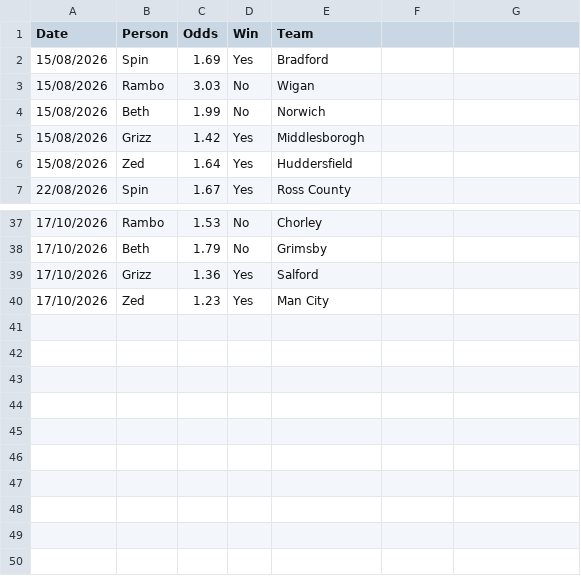
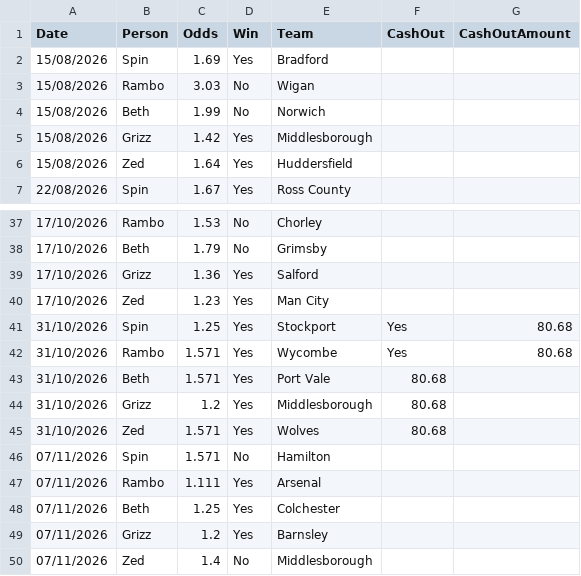
Before and after one commit to as17simpson/family_coupon, a CSV file: data/data.csv, drawn as a sheet; only a part is shown, gaps mark what is left out.

```diff
--- a/data/data.csv
+++ b/data/data.csv
@@ -1,2 +1,2 @@
-Date,Person,Odds,Win,Team
+Date,Person,Odds,Win,Team,CashOut,CashOutAmount
 15/08/2026,Spin,1.69,Yes,Bradford
@@ -4,3 +4,3 @@
 15/08/2026,Beth,1.99,No,Norwich
-15/08/2026,Grizz,1.42,Yes,Middlesborogh
+15/08/2026,Grizz,1.42,Yes,Middlesborough
 15/08/2026,Zed,1.64,Yes,Huddersfield
@@ -40 +40,11 @@
 17/10/2026,Zed,1.23,Yes,Man City
+31/10/2026,Spin,1.25,Yes,Stockport,Yes,80.68
+31/10/2026,Rambo,1.571,Yes,Wycombe,Yes,80.68
+31/10/2026,Beth,1.571,Yes,Port Vale,80.68
+31/10/2026,Grizz,1.2,Yes,Middlesborough,80.68
+31/10/2026,Zed,1.571,Yes,Wolves,80.68
+07/11/2026,Spin,1.571,No,Hamilton
+07/11/2026,Rambo,1.111,Yes,Arsenal
+07/11/2026,Beth,1.25,Yes,Colchester
+07/11/2026,Grizz,1.2,Yes,Barnsley
+07/11/2026,Zed,1.4,No,Middlesborough
```
Also changed, not shown: 2 other files.
